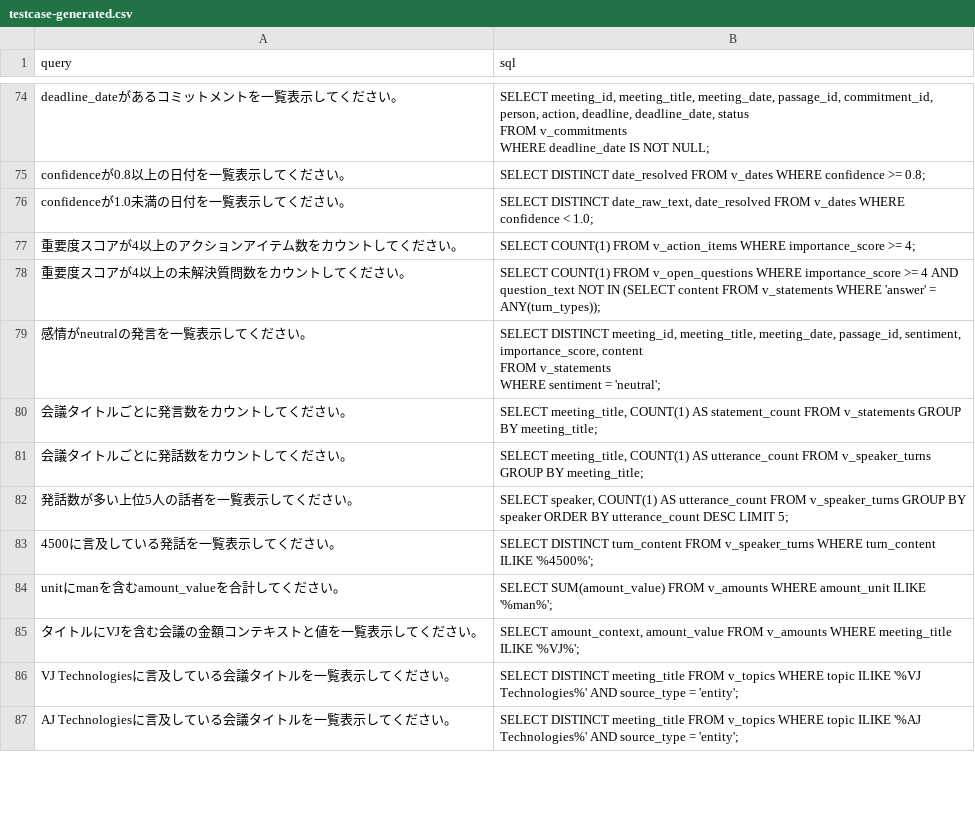
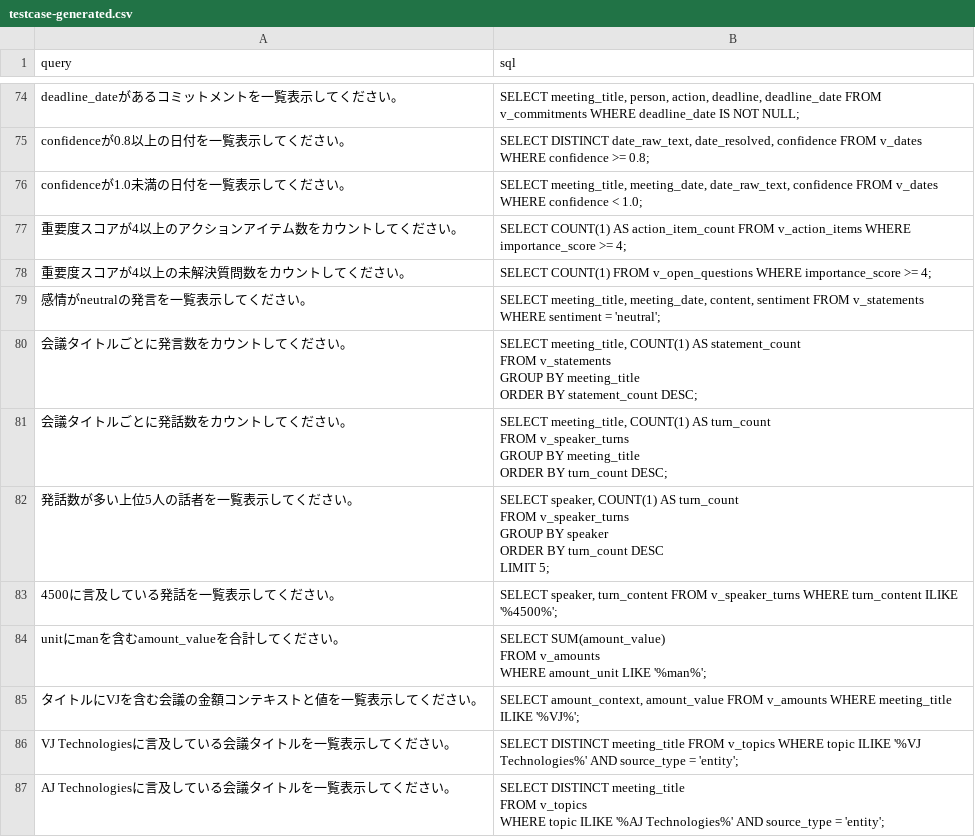
Before and after one commit to TCTri205/Tro-li-ao-Javis, a CSV file: javis-text2sql/testcase-generated.csv, drawn as a sheet; only a part is shown, gaps mark what is left out; ↵ is a line break in a cell; the diff covers the shown part only; the diff names each change by its address in the sheet, - before the commit and + after, or states it on an @@ line.

Commit message:
feat: update text2sql pipeline with openrouter, numeric sql parsing, and reorganize test cases

```diff
--- a/javis-text2sql/testcase-generated.csv
+++ b/javis-text2sql/testcase-generated.csv
-B74 (sql): SELECT meeting_id, meeting_title, meeting_date, passage_id, commitment_id, person, action, deadline, deadline_date, status ↵ FROM v_commitments…
+B74 (sql): SELECT meeting_title, person, action, deadline, deadline_date FROM v_commitments…
-B75 (sql): SELECT DISTINCT date_resolved FROM v_dates…
+B75 (sql): SELECT DISTINCT date_raw_text, date_resolved, confidence FROM v_dates…
-B76 (sql): SELECT DISTINCT date_raw_text, date_resolved FROM v_dates…
+B76 (sql): SELECT meeting_title, meeting_date, date_raw_text, confidence FROM v_dates…
-B77 (sql): SELECT COUNT(1) FROM v_action_items…
+B77 (sql): SELECT COUNT(1) AS action_item_count FROM v_action_items…
-B78 (sql): …importance_score >= 4 AND question_text NOT IN (SELECT content FROM v_statements WHERE 'answer' = ANY(turn_types));
+B78 (sql): …importance_score >= 4;
-B79 (sql): SELECT DISTINCT meeting_id, meeting_title, meeting_date, passage_id, sentiment, importance_score, content ↵ FROM v_statements…
+B79 (sql): SELECT meeting_title, meeting_date, content, sentiment FROM v_statements…
-B80 (sql): …GROUP BY meeting_title;
+B80 (sql): …GROUP BY meeting_title ↵ ORDER BY statement_count DESC;
-B81 (sql): …COUNT(1) AS utterance_count FROM v_speaker_turns GROUP BY meeting_title;
+B81 (sql): …COUNT(1) AS turn_count ↵ FROM v_speaker_turns ↵ GROUP BY meeting_title ↵ ORDER BY turn_count DESC;
-B82 (sql): …COUNT(1) AS utterance_count FROM v_speaker_turns GROUP BY speaker ORDER BY utterance_count DESC LIMIT…
+B82 (sql): …COUNT(1) AS turn_count ↵ FROM v_speaker_turns ↵ GROUP BY speaker ↵ ORDER BY turn_count DESC ↵ LIMIT…
-B83 (sql): SELECT DISTINCT turn_content FROM…
+B83 (sql): SELECT speaker, turn_content FROM…
-B84 (sql): …WHERE amount_unit ILIKE '%man%';
+B84 (sql): …WHERE amount_unit LIKE '%man%';
-B87 (sql): …= 'entity';
+B87 (sql): …= 'entity';
```
Also changed, not shown: 68 edited cells elsewhere in this file, 29 other files.
